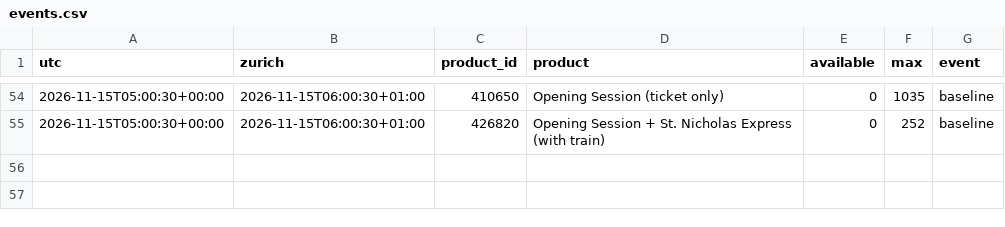
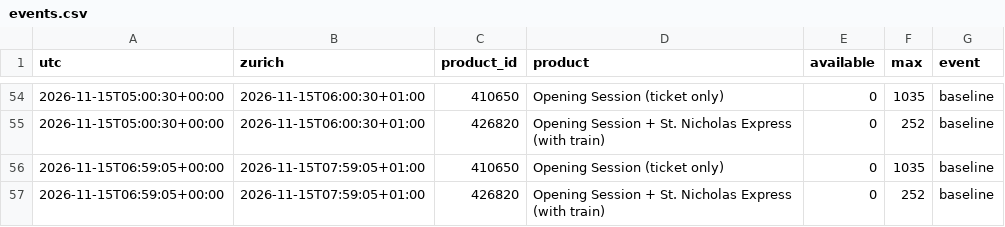
Before and after one commit to RichardZhu52/verbier-ticket-alert, a CSV file: data/events.csv, drawn as a sheet; only a part is shown, gaps mark what is left out; the diff names each change by its address in the sheet, - before the commit and + after, or states it on an @@ line.

```diff
--- a/data/events.csv
+++ b/data/events.csv
+row 56: 2026-11-15T06:59:05+00:00 | 2026-11-15T07:59:05+01:00 | 410650 | Opening Session (ticket only) | 0 | 1035 | baseline
+row 57: 2026-11-15T06:59:05+00:00 | 2026-11-15T07:59:05+01:00 | 426820 | Opening Session + St. Nicholas Express (with train) | 0 | 252 | baseline
```
